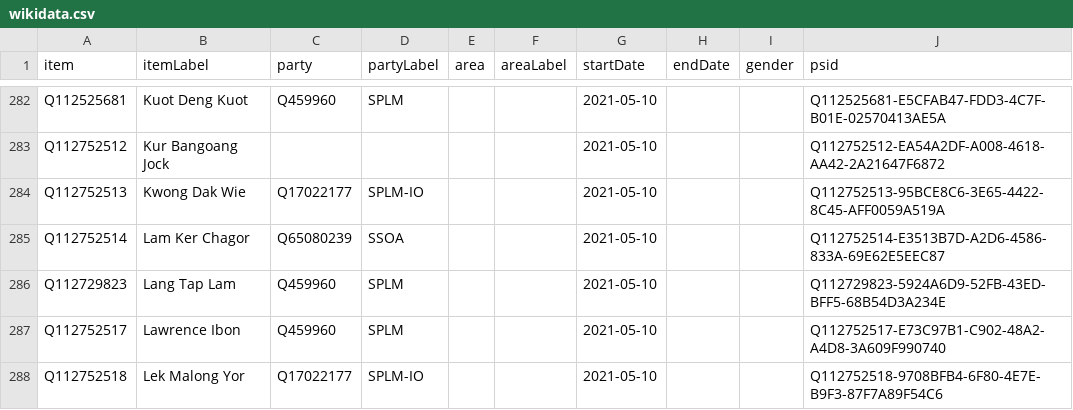
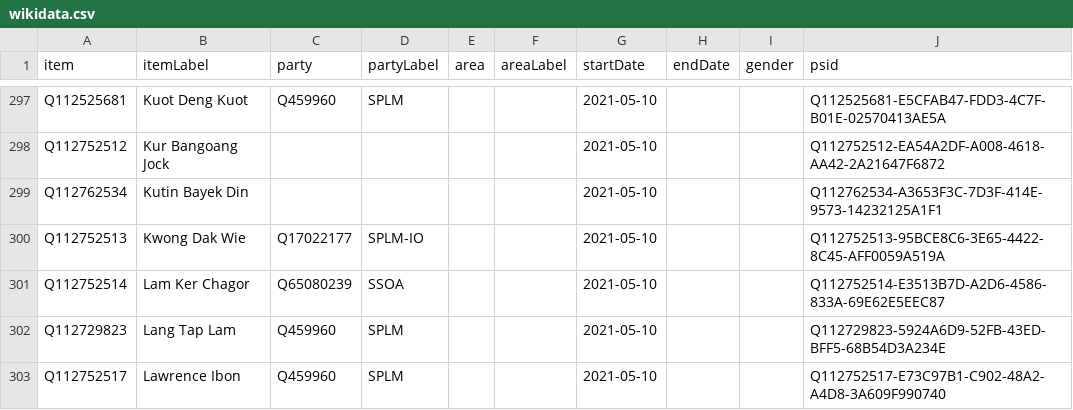
Before and after one commit to every-politician-scrapers/south-sudan, a CSV file: sources/legislature/2021-replacements/wikidata.csv, drawn as a sheet; only a part is shown, gaps mark what is left out; the shorter side is filled out with more unchanged rows; the diff covers the shown part only.

```diff
--- a/sources/legislature/2021-replacements/wikidata.csv
+++ b/sources/legislature/2021-replacements/wikidata.csv
@@ -283,2 +298,3 @@ Q112525681,Kuot Deng Kuot,Q459960,SPLM,,,2021-05-10,,,Q112525681-E5CFAB47-FDD3-4
 Q112752512,Kur Bangoang Jock,,,,,2021-05-10,,,Q112752512-EA54A2DF-A008-4618-AA42-2A21647F6872
+Q112762534,Kutin Bayek Din,,,,,2021-05-10,,,Q112762534-A3653F3C-7D3F-414E-9573-14232125A1F1
 Q112752513,Kwong Dak Wie,Q17022177,SPLM-IO,,,2021-05-10,,,Q112752513-95BCE8C6-3E65-4422-8C45-AFF0059A519A
```
Also changed, not shown: 34 added rows elsewhere in this file, 2 other files.
